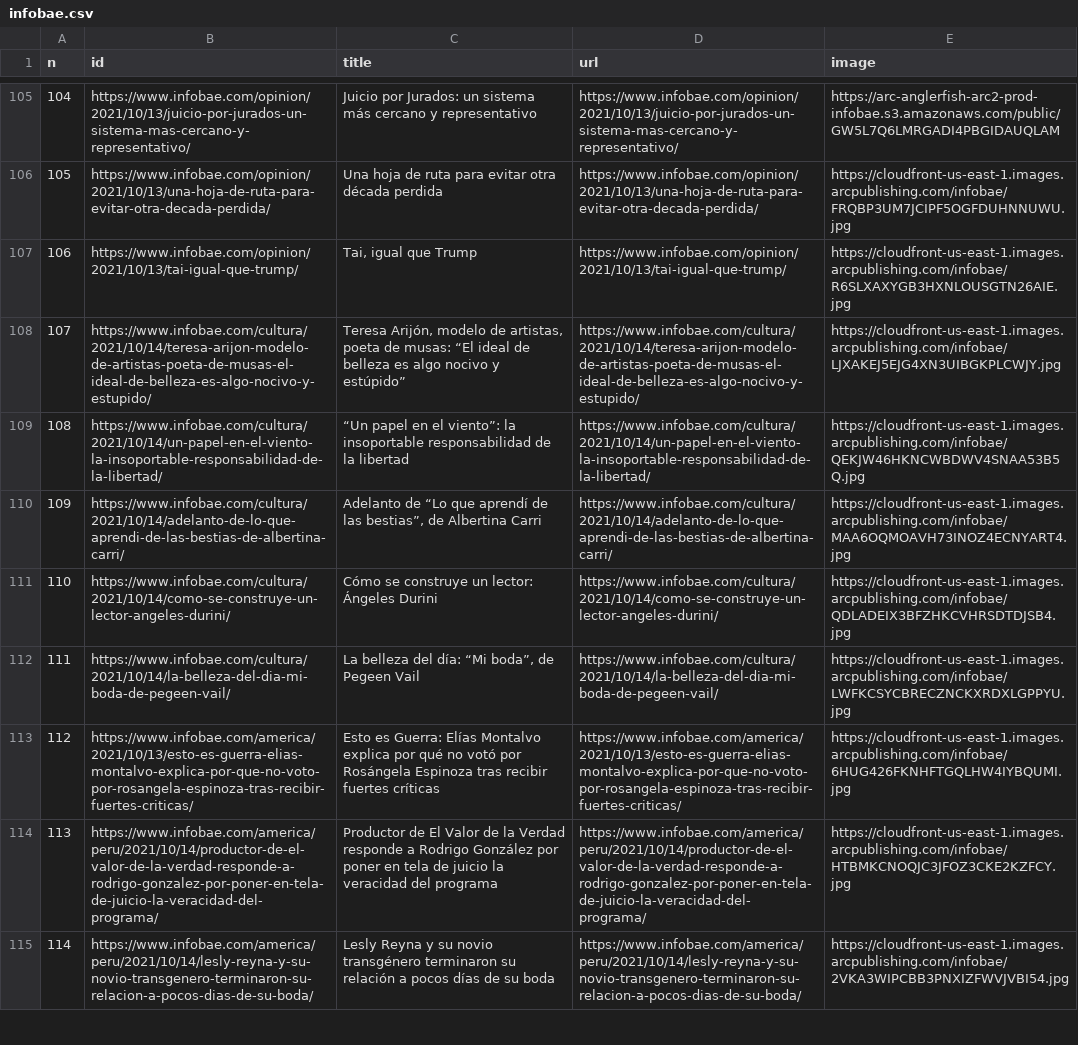
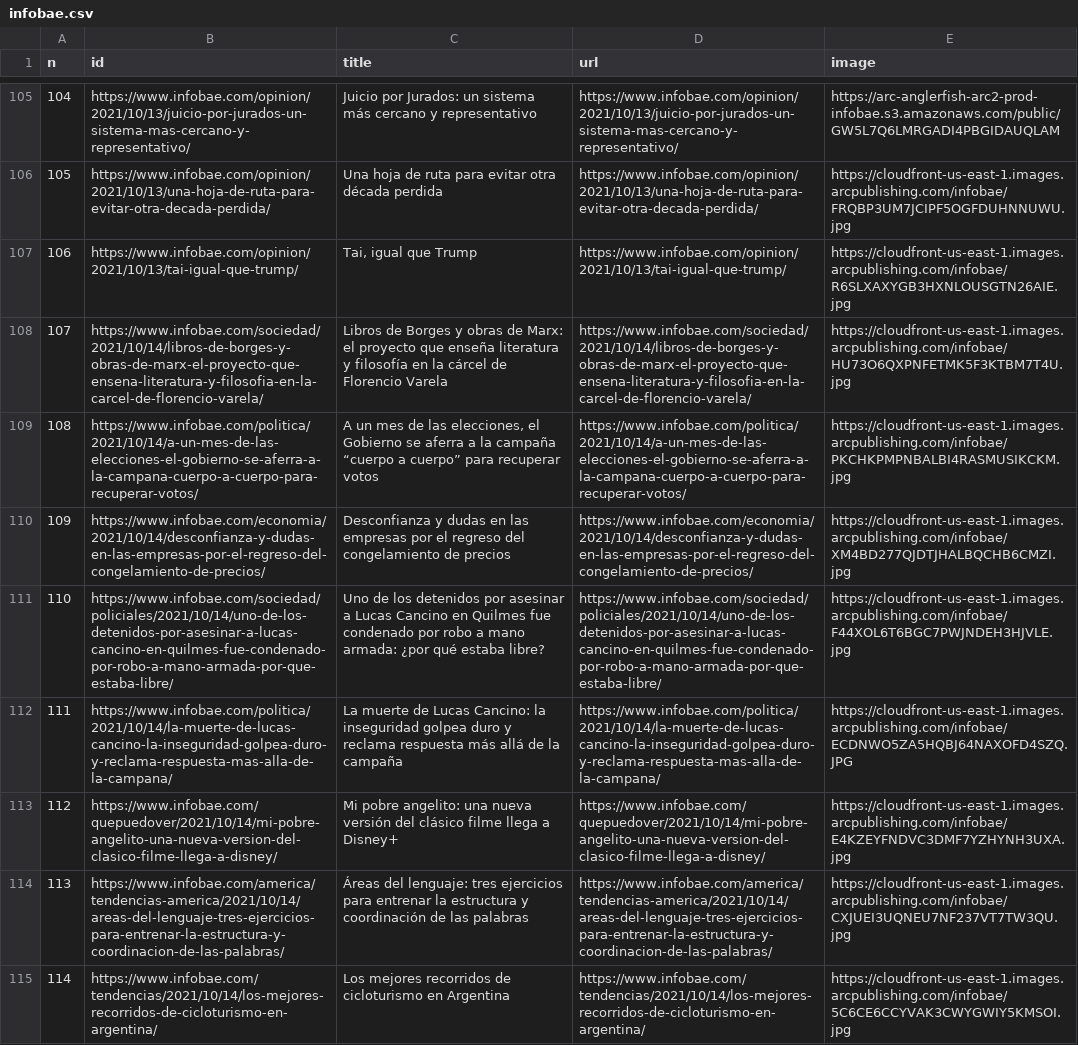
Before and after one commit to diffario/diarios, a CSV file: infobae.csv, drawn as a sheet; only a part is shown, gaps mark what is left out; the diff covers the shown part only; the diff names each change by its address in the sheet, - before the commit and + after, or states it on an @@ line.

```diff
--- a/infobae.csv
+++ b/infobae.csv
-B108 (id): https://www.infobae.com/cultura/2021/10/14/teresa-arijon-modelo-de-artistas-poeta-de-musas-el-ideal-de-belleza-es-algo-nocivo-y-estupido/
+B108 (id): https://www.infobae.com/sociedad/2021/10/14/libros-de-borges-y-obras-de-marx-el-proyecto-que-ensena-literatura-y-filosofia-en-la-carcel-de-florencio-varela/
-C108 (title): Teresa Arijón, modelo de artistas, poeta de musas: “El ideal de belleza es algo nocivo y estúpido”
+C108 (title): Libros de Borges y obras de Marx: el proyecto que enseña literatura y filosofía en la cárcel de Florencio Varela
-D108 (url): https://www.infobae.com/cultura/2021/10/14/teresa-arijon-modelo-de-artistas-poeta-de-musas-el-ideal-de-belleza-es-algo-nocivo-y-estupido/
+D108 (url): https://www.infobae.com/sociedad/2021/10/14/libros-de-borges-y-obras-de-marx-el-proyecto-que-ensena-literatura-y-filosofia-en-la-carcel-de-florencio-varela/
-E108 (image): https://cloudfront-us-east-1.images.arcpublishing.com/infobae/LJXAKEJ5EJG4XN3UIBGKPLCWJY.jpg
+E108 (image): https://cloudfront-us-east-1.images.arcpublishing.com/infobae/HU73O6QXPNFETMK5F3KTBM7T4U.jpg
-B109 (id): https://www.infobae.com/cultura/2021/10/14/un-papel-en-el-viento-la-insoportable-responsabilidad-de-la-libertad/
+B109 (id): https://www.infobae.com/politica/2021/10/14/a-un-mes-de-las-elecciones-el-gobierno-se-aferra-a-la-campana-cuerpo-a-cuerpo-para-recuperar-votos/
-C109 (title): “Un papel en el viento”: la insoportable responsabilidad de la libertad
+C109 (title): A un mes de las elecciones, el Gobierno se aferra a la campaña “cuerpo a cuerpo” para recuperar votos
-D109 (url): https://www.infobae.com/cultura/2021/10/14/un-papel-en-el-viento-la-insoportable-responsabilidad-de-la-libertad/
+D109 (url): https://www.infobae.com/politica/2021/10/14/a-un-mes-de-las-elecciones-el-gobierno-se-aferra-a-la-campana-cuerpo-a-cuerpo-para-recuperar-votos/
-E109 (image): https://cloudfront-us-east-1.images.arcpublishing.com/infobae/QEKJW46HKNCWBDWV4SNAA53B5Q.jpg
+E109 (image): https://cloudfront-us-east-1.images.arcpublishing.com/infobae/PKCHKPMPNBALBI4RASMUSIKCKM.jpg
-B110 (id): https://www.infobae.com/cultura/2021/10/14/adelanto-de-lo-que-aprendi-de-las-bestias-de-albertina-carri/
+B110 (id): https://www.infobae.com/economia/2021/10/14/desconfianza-y-dudas-en-las-empresas-por-el-regreso-del-congelamiento-de-precios/
-C110 (title): Adelanto de “Lo que aprendí de las bestias”, de Albertina Carri
+C110 (title): Desconfianza y dudas en las empresas por el regreso del congelamiento de precios
-D110 (url): https://www.infobae.com/cultura/2021/10/14/adelanto-de-lo-que-aprendi-de-las-bestias-de-albertina-carri/
+D110 (url): https://www.infobae.com/economia/2021/10/14/desconfianza-y-dudas-en-las-empresas-por-el-regreso-del-congelamiento-de-precios/
-E110 (image): https://cloudfront-us-east-1.images.arcpublishing.com/infobae/MAA6OQMOAVH73INOZ4ECNYART4.jpg
+E110 (image): https://cloudfront-us-east-1.images.arcpublishing.com/infobae/XM4BD277QJDTJHALBQCHB6CMZI.jpg
-B111 (id): https://www.infobae.com/cultura/2021/10/14/como-se-construye-un-lector-angeles-durini/
+B111 (id): https://www.infobae.com/sociedad/policiales/2021/10/14/uno-de-los-detenidos-por-asesinar-a-lucas-cancino-en-quilmes-fue-condenado-por-robo-a-mano-armada-por-que-estaba-libre/
-C111 (title): Cómo se construye un lector: Ángeles Durini
+C111 (title): Uno de los detenidos por asesinar a Lucas Cancino en Quilmes fue condenado por robo a mano armada: ¿por qué estaba libre?
-D111 (url): https://www.infobae.com/cultura/2021/10/14/como-se-construye-un-lector-angeles-durini/
+D111 (url): https://www.infobae.com/sociedad/policiales/2021/10/14/uno-de-los-detenidos-por-asesinar-a-lucas-cancino-en-quilmes-fue-condenado-por-robo-a-mano-armada-por-que-estaba-libre/
-E111 (image): https://cloudfront-us-east-1.images.arcpublishing.com/infobae/QDLADEIX3BFZHKCVHRSDTDJSB4.jpg
+E111 (image): https://cloudfront-us-east-1.images.arcpublishing.com/infobae/F44XOL6T6BGC7PWJNDEH3HJVLE.jpg
-B112 (id): https://www.infobae.com/cultura/2021/10/14/la-belleza-del-dia-mi-boda-de-pegeen-vail/
+B112 (id): https://www.infobae.com/politica/2021/10/14/la-muerte-de-lucas-cancino-la-inseguridad-golpea-duro-y-reclama-respuesta-mas-alla-de-la-campana/
-C112 (title): La belleza del día: “Mi boda”, de Pegeen Vail
+C112 (title): La muerte de Lucas Cancino: la inseguridad golpea duro y reclama respuesta más allá de la campaña
-D112 (url): https://www.infobae.com/cultura/2021/10/14/la-belleza-del-dia-mi-boda-de-pegeen-vail/
+D112 (url): https://www.infobae.com/politica/2021/10/14/la-muerte-de-lucas-cancino-la-inseguridad-golpea-duro-y-reclama-respuesta-mas-alla-de-la-campana/
-E112 (image): https://cloudfront-us-east-1.images.arcpublishing.com/infobae/LWFKCSYCBRECZNCKXRDXLGPPYU.jpg
+E112 (image): https://cloudfront-us-east-1.images.arcpublishing.com/infobae/ECDNWO5ZA5HQBJ64NAXOFD4SZQ.JPG
-B113 (id): https://www.infobae.com/america/2021/10/13/esto-es-guerra-elias-montalvo-explica-por-que-no-voto-por-rosangela-espinoza-tras-recibir-fuertes-criticas/
+B113 (id): https://www.infobae.com/quepuedover/2021/10/14/mi-pobre-angelito-una-nueva-version-del-clasico-filme-llega-a-disney/
-C113 (title): Esto es Guerra: Elías Montalvo explica por qué no votó por Rosángela Espinoza tras recibir fuertes críticas
+C113 (title): Mi pobre angelito: una nueva versión del clásico filme llega a Disney+
-D113 (url): https://www.infobae.com/america/2021/10/13/esto-es-guerra-elias-montalvo-explica-por-que-no-voto-por-rosangela-espinoza-tras-recibir-fuertes-criticas/
+D113 (url): https://www.infobae.com/quepuedover/2021/10/14/mi-pobre-angelito-una-nueva-version-del-clasico-filme-llega-a-disney/
-E113 (image): https://cloudfront-us-east-1.images.arcpublishing.com/infobae/6HUG426FKNHFTGQLHW4IYBQUMI.jpg
+E113 (image): https://cloudfront-us-east-1.images.arcpublishing.com/infobae/E4KZEYFNDVC3DMF7YZHYNH3UXA.jpg
-B114 (id): https://www.infobae.com/america/peru/2021/10/14/productor-de-el-valor-de-la-verdad-responde-a-rodrigo-gonzalez-por-poner-en-tela-de-juicio-la-veracidad-del-programa/
+B114 (id): https://www.infobae.com/america/tendencias-america/2021/10/14/areas-del-lenguaje-tres-ejercicios-para-entrenar-la-estructura-y-coordinacion-de-las-palabras/
-C114 (title): Productor de El Valor de la Verdad responde a Rodrigo González por poner en tela de juicio la veracidad del programa
+C114 (title): Áreas del lenguaje: tres ejercicios para entrenar la estructura y coordinación de las palabras
-D114 (url): https://www.infobae.com/america/peru/2021/10/14/productor-de-el-valor-de-la-verdad-responde-a-rodrigo-gonzalez-por-poner-en-tela-de-juicio-la-veracidad-del-programa/
+D114 (url): https://www.infobae.com/america/tendencias-america/2021/10/14/areas-del-lenguaje-tres-ejercicios-para-entrenar-la-estructura-y-coordinacion-de-las-palabras/
-E114 (image): https://cloudfront-us-east-1.images.arcpublishing.com/infobae/HTBMKCNOQJC3JFOZ3CKE2KZFCY.jpg
+E114 (image): https://cloudfront-us-east-1.images.arcpublishing.com/infobae/CXJUEI3UQNEU7NF237VT7TW3QU.jpg
-B115 (id): https://www.infobae.com/america/peru/2021/10/14/lesly-reyna-y-su-novio-transgenero-terminaron-su-relacion-a-pocos-dias-de-su-boda/
+B115 (id): https://www.infobae.com/tendencias/2021/10/14/los-mejores-recorridos-de-cicloturismo-en-argentina/
-C115 (title): Lesly Reyna y su novio transgénero terminaron su relación a pocos días de su boda
+C115 (title): Los mejores recorridos de cicloturismo en Argentina
-D115 (url): https://www.infobae.com/america/peru/2021/10/14/lesly-reyna-y-su-novio-transgenero-terminaron-su-relacion-a-pocos-dias-de-su-boda/
+D115 (url): https://www.infobae.com/tendencias/2021/10/14/los-mejores-recorridos-de-cicloturismo-en-argentina/
-E115 (image): https://cloudfront-us-east-1.images.arcpublishing.com/infobae/2VKA3WIPCBB3PNXIZFWVJVBI54.jpg
+E115 (image): https://cloudfront-us-east-1.images.arcpublishing.com/infobae/5C6CE6CCYVAK3CWYGWIY5KMSOI.jpg
```
Also changed, not shown: 48 edited cells elsewhere in this file, 1 other file.
